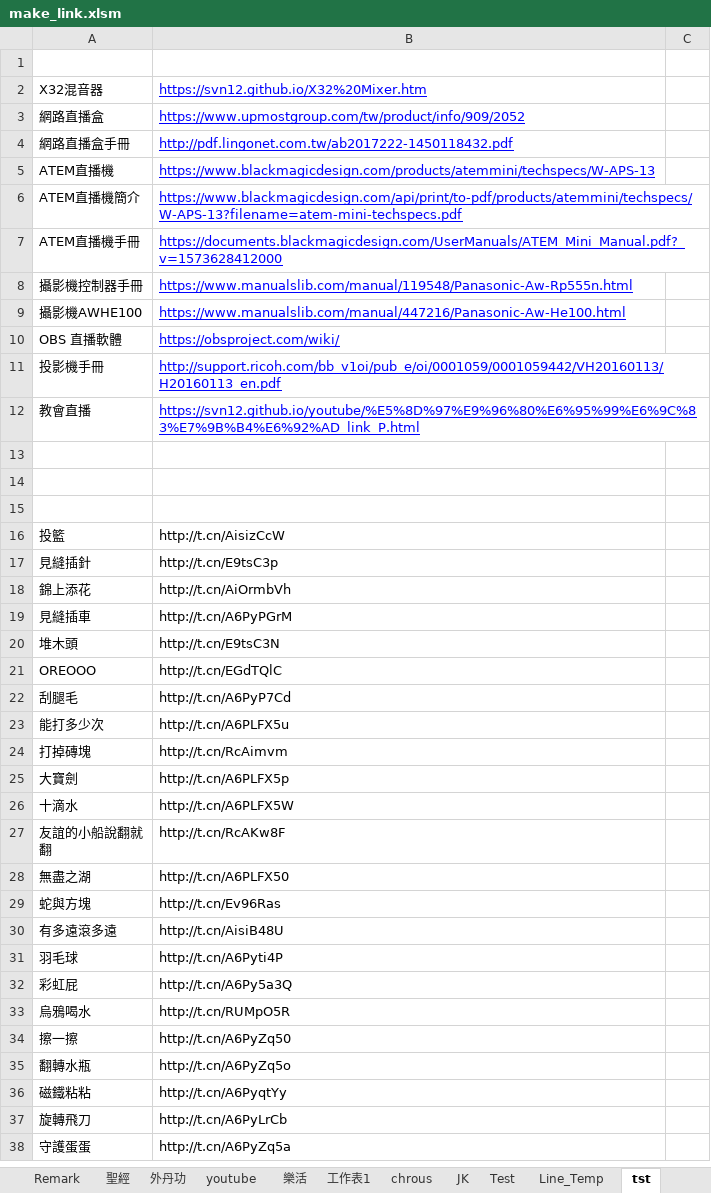
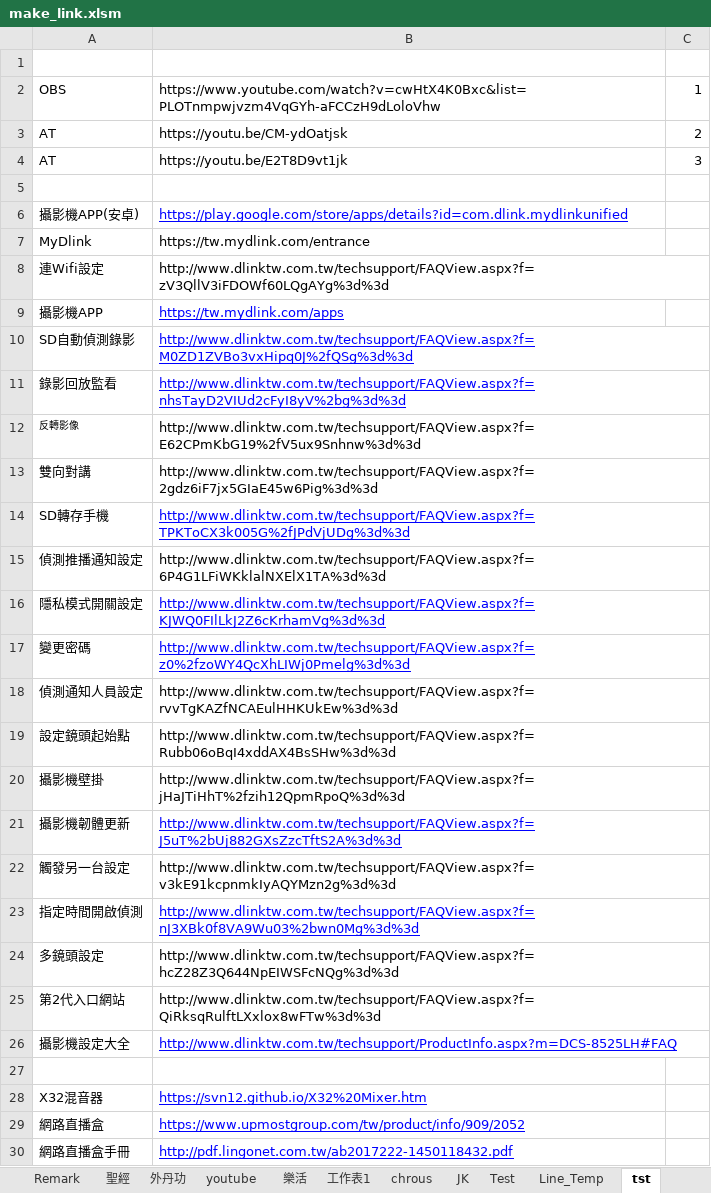
Before and after one commit to svn12/svn12.github.io, an Excel workbook: make_link.xlsm, sheet tst, drawn as a sheet; only a part is shown; the shorter side is filled out with more unchanged rows; values as stored, in another font and other column widths than the file's, no borders; the diff names each change by its address in the sheet, - before the commit and + after, or states it on an @@ line.

```diff
--- a/make_link.xlsm (sheet tst)
+++ b/make_link.xlsm (sheet tst)
+row 2: OBS | https://www.youtube.com/watch?v=cwHtX4K0Bxc&list=PLOTnmpwjvzm4VqGYh-aFCCzH9dLoloVhw | 1
+row 3: AT | https://youtu.be/CM-ydOatjsk | 2
+row 4: AT | https://youtu.be/E2T8D9vt1jk | 3
+row 5: (empty)
+row 6: 攝影機APP(安卓) | https://play.google.com/store/apps/details?id=com.dlink.mydlinkunified
+row 7: MyDlink | https://tw.mydlink.com/entrance
+row 8: 連Wifi設定 | http://www.dlinktw.com.tw/techsupport/FAQView.aspx?f=zV3QllV3iFDOWf60LQgAYg%3d%3d
+row 9: 攝影機APP | https://tw.mydlink.com/apps
+row 10: SD自動偵測錄影 | http://www.dlinktw.com.tw/techsupport/FAQView.aspx?f=M0ZD1ZVBo3vxHipq0J%2fQSg%3d%3d
+row 11: 錄影回放監看 | http://www.dlinktw.com.tw/techsupport/FAQView.aspx?f=nhsTayD2VIUd2cFyI8yV%2bg%3d%3d
+row 12: 反轉影像 | http://www.dlinktw.com.tw/techsupport/FAQView.aspx?f=E62CPmKbG19%2fV5ux9Snhnw%3d%3d
+row 13: 雙向對講 | http://www.dlinktw.com.tw/techsupport/FAQView.aspx?f=2gdz6iF7jx5GIaE45w6Pig%3d%3d
+row 14: SD轉存手機 | http://www.dlinktw.com.tw/techsupport/FAQView.aspx?f=TPKToCX3k005G%2fJPdVjUDg%3d%3d
+row 15: 偵測推播通知設定 | http://www.dlinktw.com.tw/techsupport/FAQView.aspx?f=6P4G1LFiWKklalNXElX1TA%3d%3d
+row 16: 隱私模式開關設定 | http://www.dlinktw.com.tw/techsupport/FAQView.aspx?f=KJWQ0FIlLkJ2Z6cKrhamVg%3d%3d
+row 17: 變更密碼 | http://www.dlinktw.com.tw/techsupport/FAQView.aspx?f=z0%2fzoWY4QcXhLIWj0Pmelg%3d%3d
+row 18: 偵測通知人員設定 | http://www.dlinktw.com.tw/techsupport/FAQView.aspx?f=rvvTgKAZfNCAEulHHKUkEw%3d%3d
+row 19: 設定鏡頭起始點 | http://www.dlinktw.com.tw/techsupport/FAQView.aspx?f=Rubb06oBqI4xddAX4BsSHw%3d%3d
+row 20: 攝影機壁掛 | http://www.dlinktw.com.tw/techsupport/FAQView.aspx?f=jHaJTiHhT%2fzih12QpmRpoQ%3d%3d
+row 21: 攝影機韌體更新 | http://www.dlinktw.com.tw/techsupport/FAQView.aspx?f=J5uT%2bUj882GXsZzcTftS2A%3d%3d
+row 22: 觸發另一台設定 | http://www.dlinktw.com.tw/techsupport/FAQView.aspx?f=v3kE91kcpnmkIyAQYMzn2g%3d%3d
+row 23: 指定時間開啟偵測 | http://www.dlinktw.com.tw/techsupport/FAQView.aspx?f=nJ3XBk0f8VA9Wu03%2bwn0Mg%3d%3d
+row 24: 多鏡頭設定 | http://www.dlinktw.com.tw/techsupport/FAQView.aspx?f=hcZ28Z3Q644NpEIWSFcNQg%3d%3d
+row 25: 第2代入口網站 | http://www.dlinktw.com.tw/techsupport/FAQView.aspx?f=QiRksqRulftLXxlox8wFTw%3d%3d
+row 26: 攝影機設定大全 | http://www.dlinktw.com.tw/techsupport/ProductInfo.aspx?m=DCS-8525LH#FAQ
+row 27: (empty)
```
Also changed, not shown: sheet index, charts or pictures, 7 other files.
